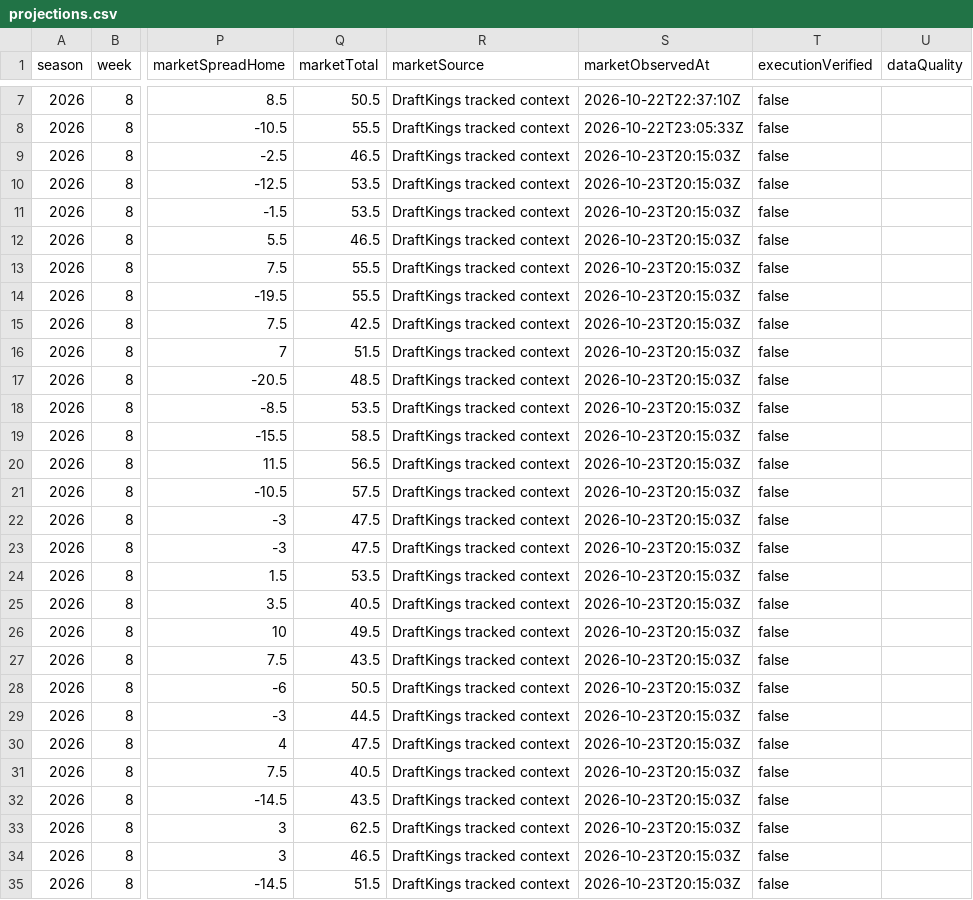
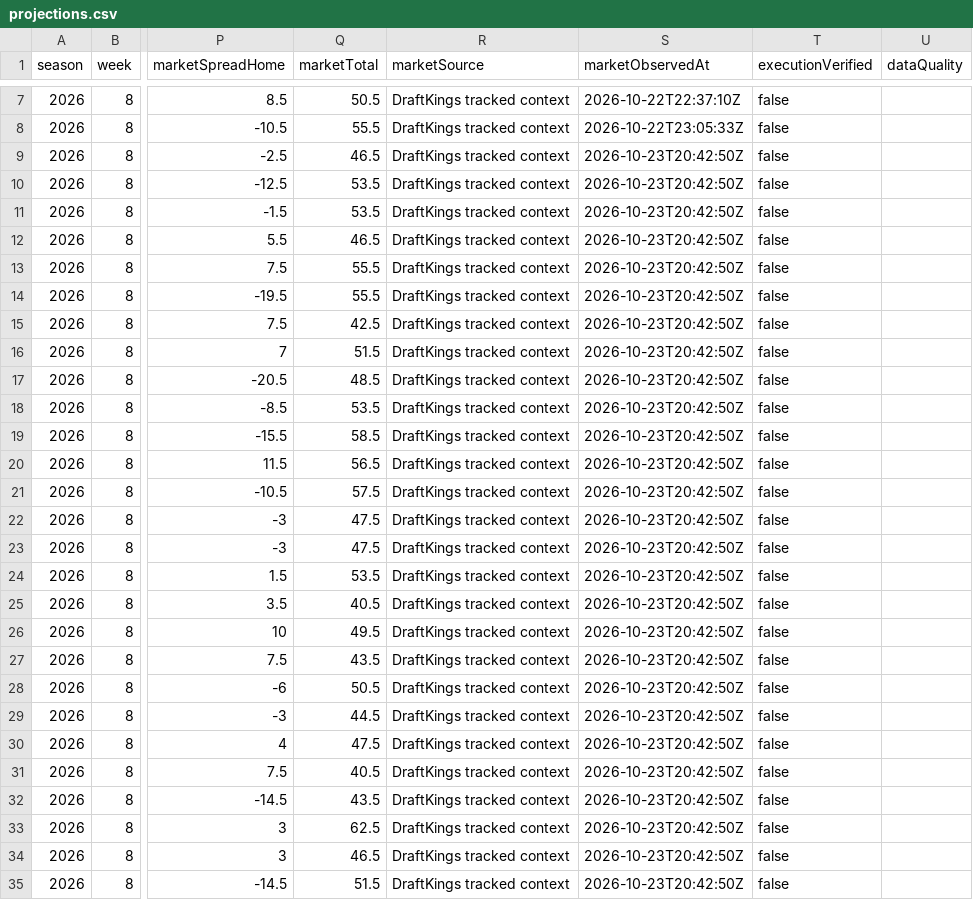
Before and after one commit to Yaboiee227/cfb-model-lab, a CSV file: data/projections.csv, drawn as a sheet; only a part is shown, gaps mark what is left out; the diff covers the shown part only; the diff names each change by its address in the sheet, - before the commit and + after, or states it on an @@ line.

```diff
--- a/data/projections.csv
+++ b/data/projections.csv
-S9:S35 (marketObservedAt): 2026-10-23T20:15:03Z
+S9:S35 (marketObservedAt): 2026-10-23T20:42:50Z
```
Also changed, not shown: 24 edited cells elsewhere in this file, 2 other files.
